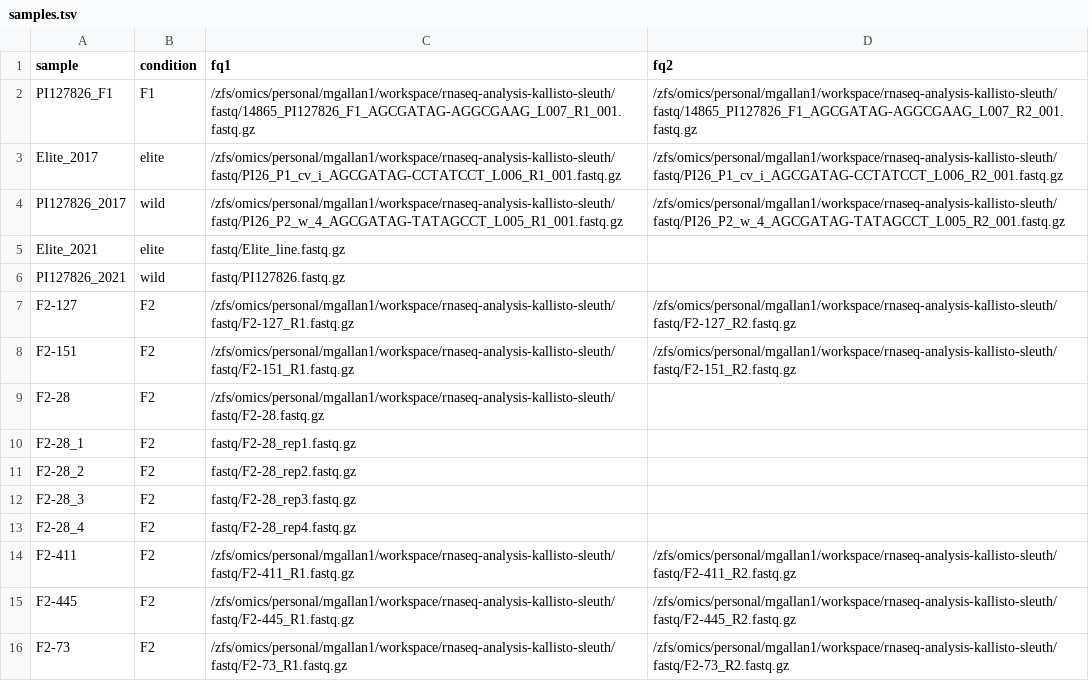
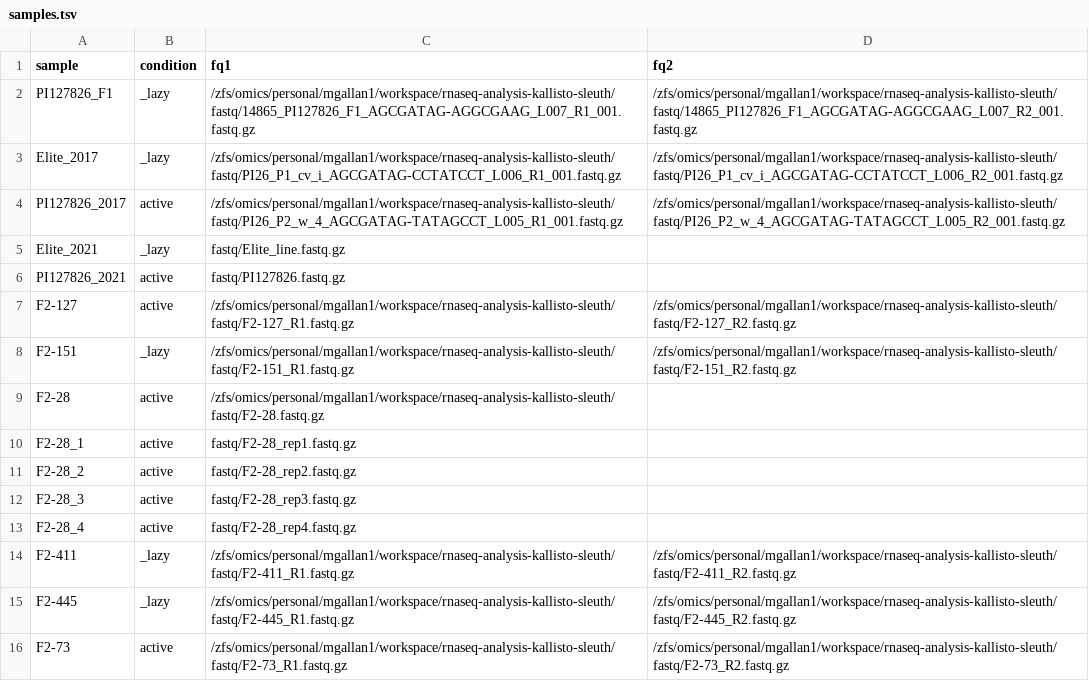
Before and after one commit to BleekerLab/genetic_requirements, a TSV file: Supplemental_data_RNA-seq/config/samples.tsv, drawn as a sheet.

```diff
--- a/Supplemental_data_RNA-seq/config/samples.tsv
+++ b/Supplemental_data_RNA-seq/config/samples.tsv
@@ -1,16 +1,16 @@
 sample	condition	fq1	fq2
-PI127826_F1	F1	/zfs/omics/personal/mgallan1/workspace/rnaseq-analysis-kallisto-sleuth/fastq/14865_PI127826_F1_AGCGATAG-AGGCGAAG_L007_R1_001.fastq.gz	/zfs/omics/personal/mgallan1/workspace/rnaseq-analysis-kallisto-sleuth/fastq/14865_PI127826_F1_AGCGATAG-AGGCGAAG_L007_R2_001.fastq.gz
-Elite_2017	elite	/zfs/omics/personal/mgallan1/workspace/rnaseq-analysis-kallisto-sleuth/fastq/PI26_P1_cv_i_AGCGATAG-CCTATCCT_L006_R1_001.fastq.gz	/zfs/omics/personal/mgallan1/workspace/rnaseq-analysis-kallisto-sleuth/fastq/PI26_P1_cv_i_AGCGATAG-CCTATCCT_L006_R2_001.fastq.gz
-PI127826_2017	wild	/zfs/omics/personal/mgallan1/workspace/rnaseq-analysis-kallisto-sleuth/fastq/PI26_P2_w_4_AGCGATAG-TATAGCCT_L005_R1_001.fastq.gz	/zfs/omics/personal/mgallan1/workspace/rnaseq-analysis-kallisto-sleuth/fastq/PI26_P2_w_4_AGCGATAG-TATAGCCT_L005_R2_001.fastq.gz
-Elite_2021	elite	fastq/Elite_line.fastq.gz	
-PI127826_2021	wild	fastq/PI127826.fastq.gz	
-F2-127	F2	/zfs/omics/personal/mgallan1/workspace/rnaseq-analysis-kallisto-sleuth/fastq/F2-127_R1.fastq.gz	/zfs/omics/personal/mgallan1/workspace/rnaseq-analysis-kallisto-sleuth/fastq/F2-127_R2.fastq.gz
-F2-151	F2	/zfs/omics/personal/mgallan1/workspace/rnaseq-analysis-kallisto-sleuth/fastq/F2-151_R1.fastq.gz	/zfs/omics/personal/mgallan1/workspace/rnaseq-analysis-kallisto-sleuth/fastq/F2-151_R2.fastq.gz
-F2-28	F2	/zfs/omics/personal/mgallan1/workspace/rnaseq-analysis-kallisto-sleuth/fastq/F2-28.fastq.gz	
-F2-28_1	F2	fastq/F2-28_rep1.fastq.gz	
-F2-28_2	F2	fastq/F2-28_rep2.fastq.gz	
-F2-28_3	F2	fastq/F2-28_rep3.fastq.gz	
-F2-28_4	F2	fastq/F2-28_rep4.fastq.gz	
-F2-411	F2	/zfs/omics/personal/mgallan1/workspace/rnaseq-analysis-kallisto-sleuth/fastq/F2-411_R1.fastq.gz	/zfs/omics/personal/mgallan1/workspace/rnaseq-analysis-kallisto-sleuth/fastq/F2-411_R2.fastq.gz
-F2-445	F2	/zfs/omics/personal/mgallan1/workspace/rnaseq-analysis-kallisto-sleuth/fastq/F2-445_R1.fastq.gz	/zfs/omics/personal/mgallan1/workspace/rnaseq-analysis-kallisto-sleuth/fastq/F2-445_R2.fastq.gz
-F2-73	F2	/zfs/omics/personal/mgallan1/workspace/rnaseq-analysis-kallisto-sleuth/fastq/F2-73_R1.fastq.gz	/zfs/omics/personal/mgallan1/workspace/rnaseq-analysis-kallisto-sleuth/fastq/F2-73_R2.fastq.gz
+PI127826_F1	_lazy	/zfs/omics/personal/mgallan1/workspace/rnaseq-analysis-kallisto-sleuth/fastq/14865_PI127826_F1_AGCGATAG-AGGCGAAG_L007_R1_001.fastq.gz	/zfs/omics/personal/mgallan1/workspace/rnaseq-analysis-kallisto-sleuth/fastq/14865_PI127826_F1_AGCGATAG-AGGCGAAG_L007_R2_001.fastq.gz
+Elite_2017	_lazy	/zfs/omics/personal/mgallan1/workspace/rnaseq-analysis-kallisto-sleuth/fastq/PI26_P1_cv_i_AGCGATAG-CCTATCCT_L006_R1_001.fastq.gz	/zfs/omics/personal/mgallan1/workspace/rnaseq-analysis-kallisto-sleuth/fastq/PI26_P1_cv_i_AGCGATAG-CCTATCCT_L006_R2_001.fastq.gz
+PI127826_2017	active	/zfs/omics/personal/mgallan1/workspace/rnaseq-analysis-kallisto-sleuth/fastq/PI26_P2_w_4_AGCGATAG-TATAGCCT_L005_R1_001.fastq.gz	/zfs/omics/personal/mgallan1/workspace/rnaseq-analysis-kallisto-sleuth/fastq/PI26_P2_w_4_AGCGATAG-TATAGCCT_L005_R2_001.fastq.gz
+Elite_2021	_lazy	fastq/Elite_line.fastq.gz	
+PI127826_2021	active	fastq/PI127826.fastq.gz	
+F2-127	active	/zfs/omics/personal/mgallan1/workspace/rnaseq-analysis-kallisto-sleuth/fastq/F2-127_R1.fastq.gz	/zfs/omics/personal/mgallan1/workspace/rnaseq-analysis-kallisto-sleuth/fastq/F2-127_R2.fastq.gz
+F2-151	_lazy	/zfs/omics/personal/mgallan1/workspace/rnaseq-analysis-kallisto-sleuth/fastq/F2-151_R1.fastq.gz	/zfs/omics/personal/mgallan1/workspace/rnaseq-analysis-kallisto-sleuth/fastq/F2-151_R2.fastq.gz
+F2-28	active	/zfs/omics/personal/mgallan1/workspace/rnaseq-analysis-kallisto-sleuth/fastq/F2-28.fastq.gz	
+F2-28_1	active	fastq/F2-28_rep1.fastq.gz	
+F2-28_2	active	fastq/F2-28_rep2.fastq.gz	
+F2-28_3	active	fastq/F2-28_rep3.fastq.gz	
+F2-28_4	active	fastq/F2-28_rep4.fastq.gz	
+F2-411	_lazy	/zfs/omics/personal/mgallan1/workspace/rnaseq-analysis-kallisto-sleuth/fastq/F2-411_R1.fastq.gz	/zfs/omics/personal/mgallan1/workspace/rnaseq-analysis-kallisto-sleuth/fastq/F2-411_R2.fastq.gz
+F2-445	_lazy	/zfs/omics/personal/mgallan1/workspace/rnaseq-analysis-kallisto-sleuth/fastq/F2-445_R1.fastq.gz	/zfs/omics/personal/mgallan1/workspace/rnaseq-analysis-kallisto-sleuth/fastq/F2-445_R2.fastq.gz
+F2-73	active	/zfs/omics/personal/mgallan1/workspace/rnaseq-analysis-kallisto-sleuth/fastq/F2-73_R1.fastq.gz	/zfs/omics/personal/mgallan1/workspace/rnaseq-analysis-kallisto-sleuth/fastq/F2-73_R2.fastq.gz
```
Also changed, not shown: 6 other files.
